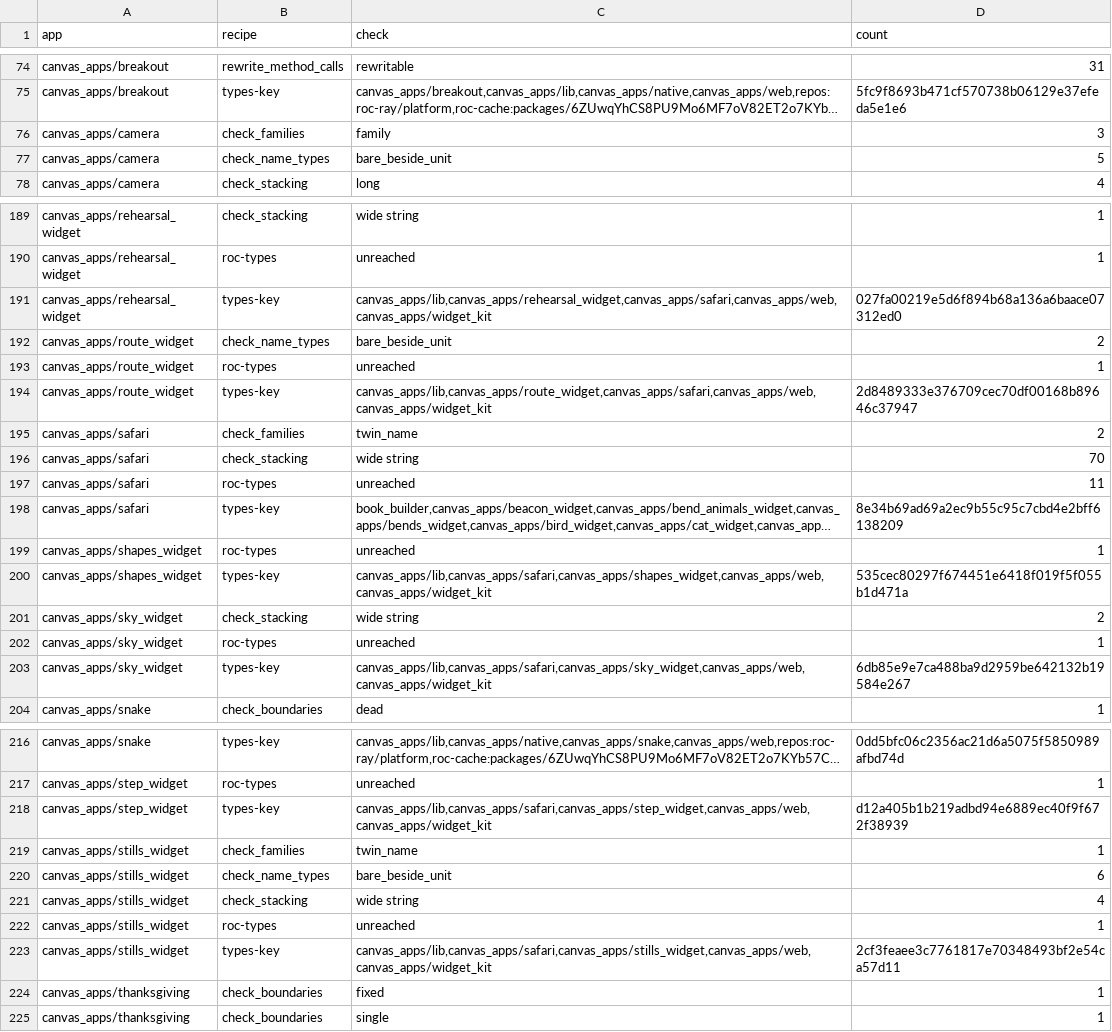
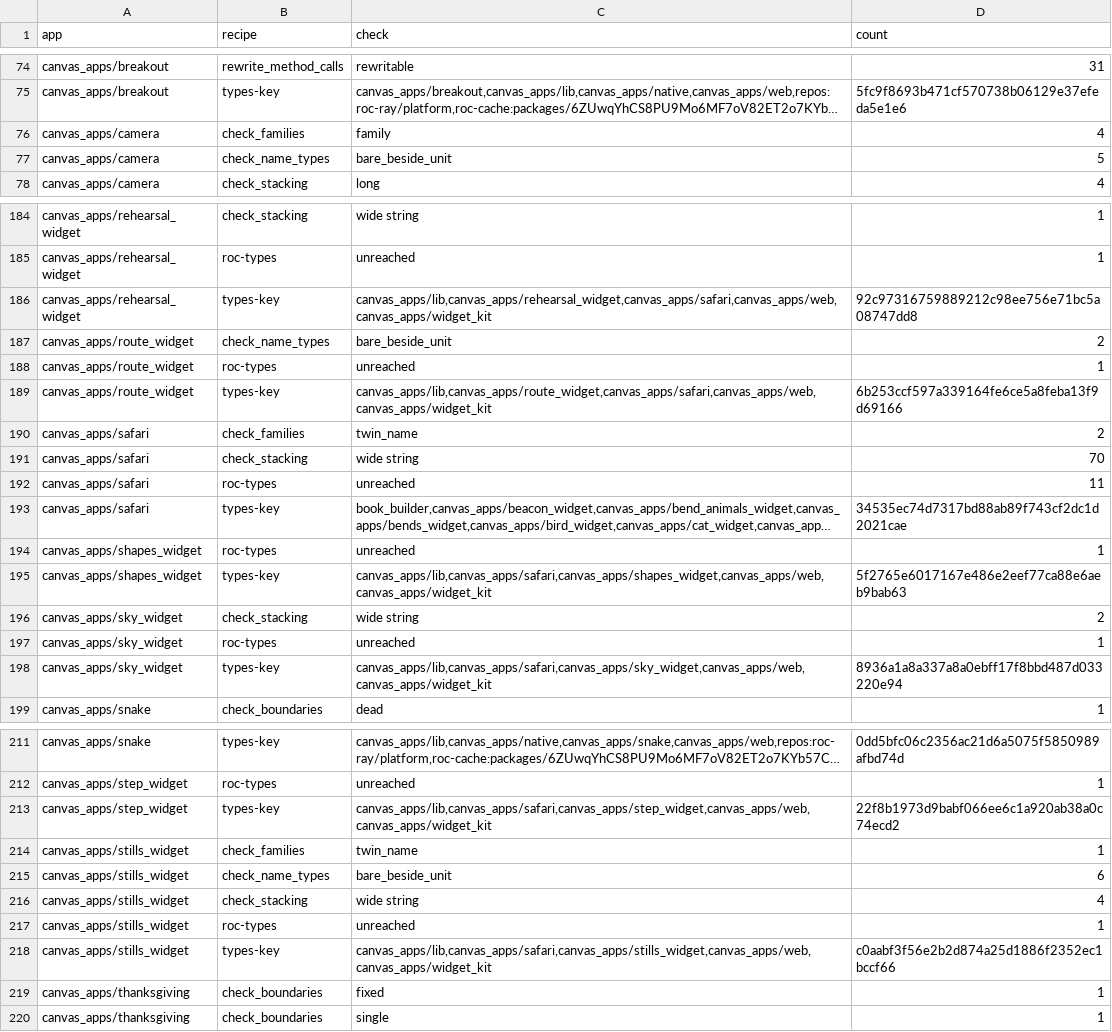
Before and after one commit to showell/roc-apps, a TSV file: tools/quality_baseline.tsv, drawn as a sheet; only a part is shown, gaps mark what is left out; long unchanged cells end in …; addresses are those after the commit; the diff covers the shown part only; the diff names each change by its address in the sheet, - before the commit and + after, or states it on an @@ line.

```diff
--- a/tools/quality_baseline.tsv
+++ b/tools/quality_baseline.tsv
-D76 (count): 3
+D76 (count): 4
-D186 (count): 027fa00219e5d6f894b68a136a6baace07312ed0
+D186 (count): 92c97316759889212c98ee756e71bc5a08747dd8
-D189 (count): 2d8489333e376709cec70df00168b89646c37947
+D189 (count): 6b253ccf597a339164fe6ce5a8feba13f9d69166
-D193 (count): 8e34b69ad69a2ec9b55c95c7cbd4e2bff6138209
+D193 (count): 34535ec74d7317bd88ab89f743cf2dc1d2021cae
-D195 (count): 535cec80297f674451e6418f019f5f055b1d471a
+D195 (count): 5f2765e6017167e486e2eef77ca88e6aeb9bab63
-D198 (count): 6db85e9e7ca488ba9d2959be642132b19584e267
+D198 (count): 8936a1a8a337a8a0ebff17f8bbd487d033220e94
-D213 (count): d12a405b1b219adbd94e6889ec40f9f672f38939
+D213 (count): 22f8b1973d9babf066ee6c1a920ab38a0c74ecd2
-D218 (count): 2cf3feaee3c7761817e70348493bf2e54ca57d11
+D218 (count): c0aabf3f56e2b2d874a25d1886f2352ec1bccf66
```
Also changed, not shown: 5 removed rows and 25 edited cells elsewhere in this file.
